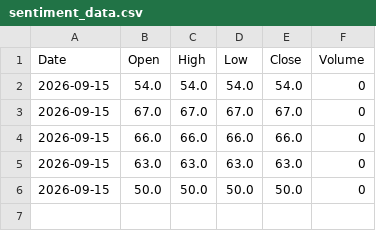
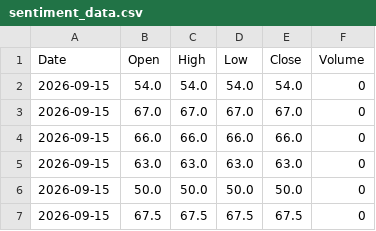
Before and after one commit to Pentoptok/brent-sentiment-data, a CSV file: sentiment_data.csv, drawn as a sheet.

Commit message:
Update sentiment 2026-09-15T20:54:58.201215+00:00

```diff
--- a/sentiment_data.csv
+++ b/sentiment_data.csv
@@ -6 +6,2 @@ Date,Open,High,Low,Close,Volume
 2026-09-15,50.0,50.0,50.0,50.0,0
+2026-09-15,67.5,67.5,67.5,67.5,0
```
